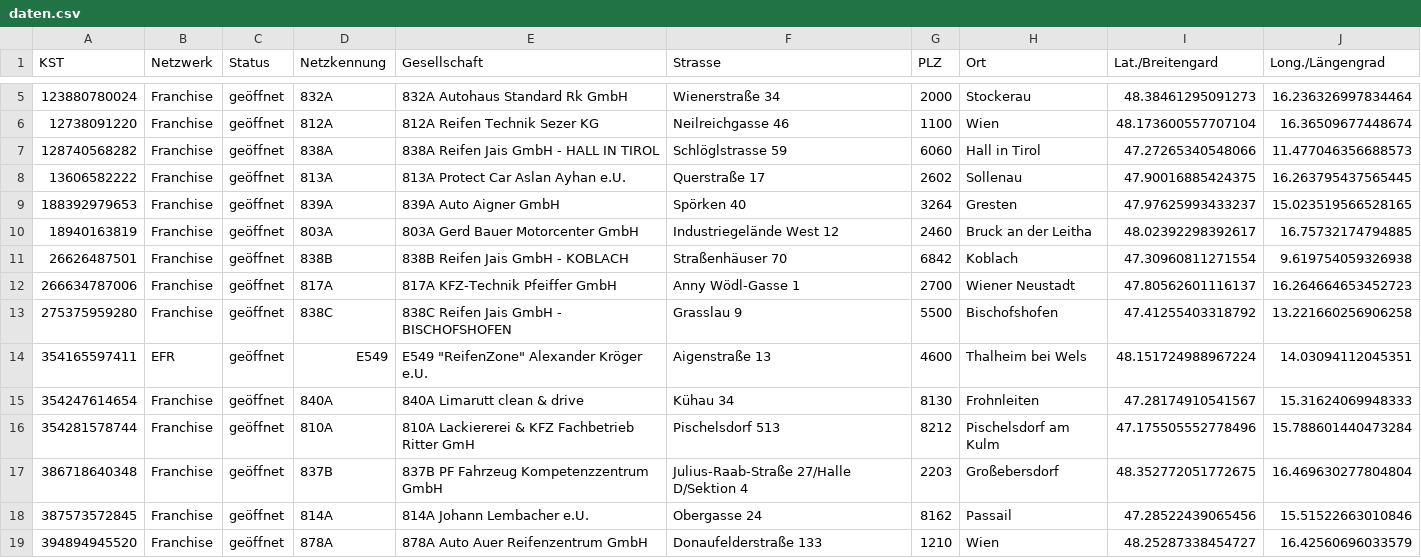
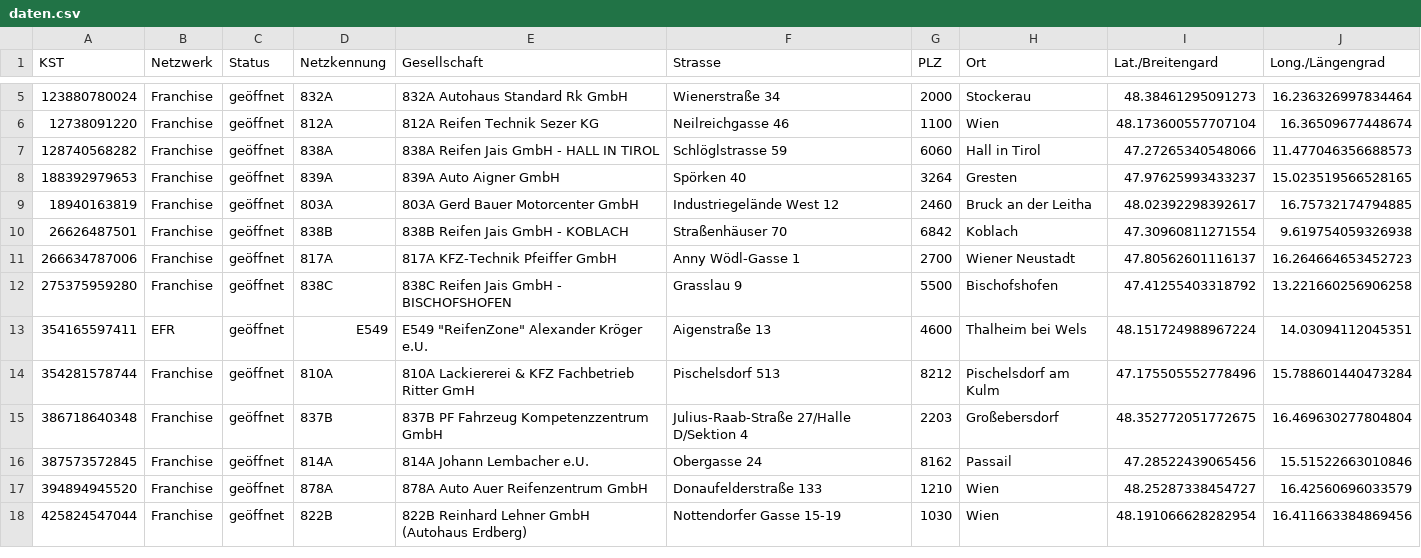
Before and after one commit to David24387/Bedarfskarte-Franchise-AT, a CSV file: daten.csv, drawn as a sheet; only a part is shown, gaps mark what is left out; the shorter side is filled out with more unchanged rows; the diff names each change by its address in the sheet, - before the commit and + after, or states it on an @@ line.

```diff
--- a/daten.csv
+++ b/daten.csv
-row 8: 13606582222 | Franchise | geöffnet | 813A | 813A Protect Car Aslan Ayhan e.U. | Querstraße 17 | 2602 | Sollenau | 47.90016885424375 | 16.263795437565445
-row 15: 354247614654 | Franchise | geöffnet | 840A | 840A Limarutt clean & drive | Kühau 34 | 8130 | Frohnleiten | 47.28174910541567 | 15.31624069948333
```
Also changed, not shown: 2 other files.
